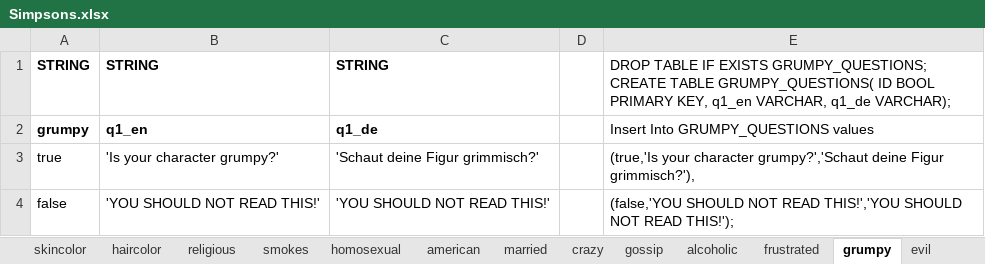
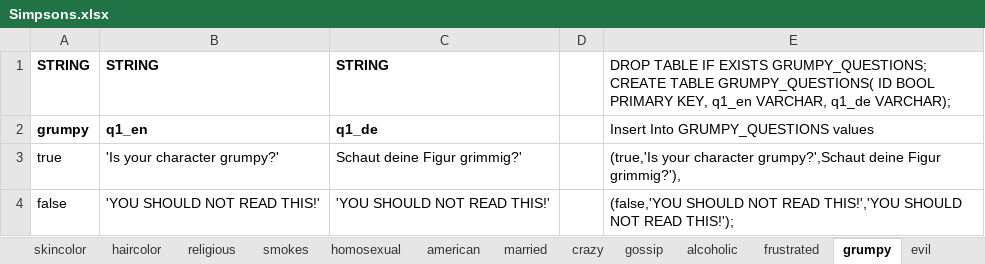
Before and after one commit to nappydevelopment/Nappy-the-ingenious-docs, an Excel workbook: Simpsons.xlsx, sheet grumpy, drawn as a sheet; values as stored, in another font and other column widths than the file's, no borders; the diff names each change by its address in the sheet, - before the commit and + after, or states it on an @@ line.

Commit message:
Fix grammar in language

```diff
--- a/Simpsons.xlsx (sheet grumpy)
+++ b/Simpsons.xlsx (sheet grumpy)
-C3: 'Schaut deine Figur grimmisch?'
+C3: Schaut deine Figur grimmig?'
-E3: …your character grumpy?','Schaut deine Figur grimmisch?'),
+E3: …your character grumpy?',Schaut deine Figur grimmig?'),
```
Also changed, not shown: sheet SQL.
